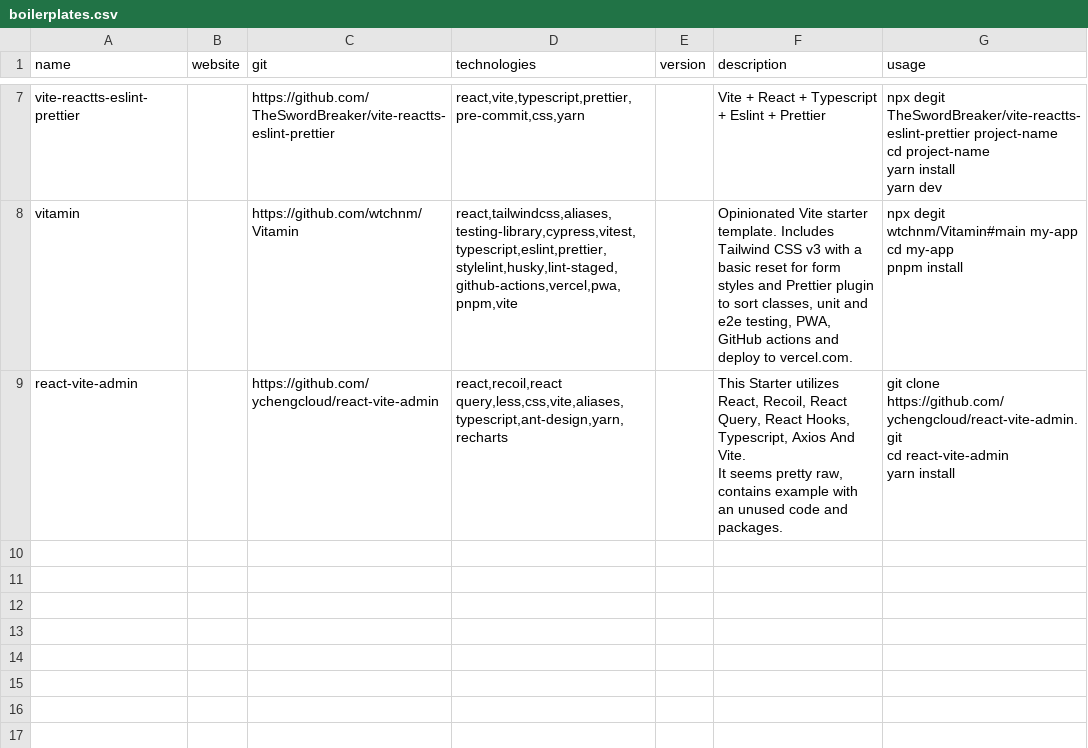
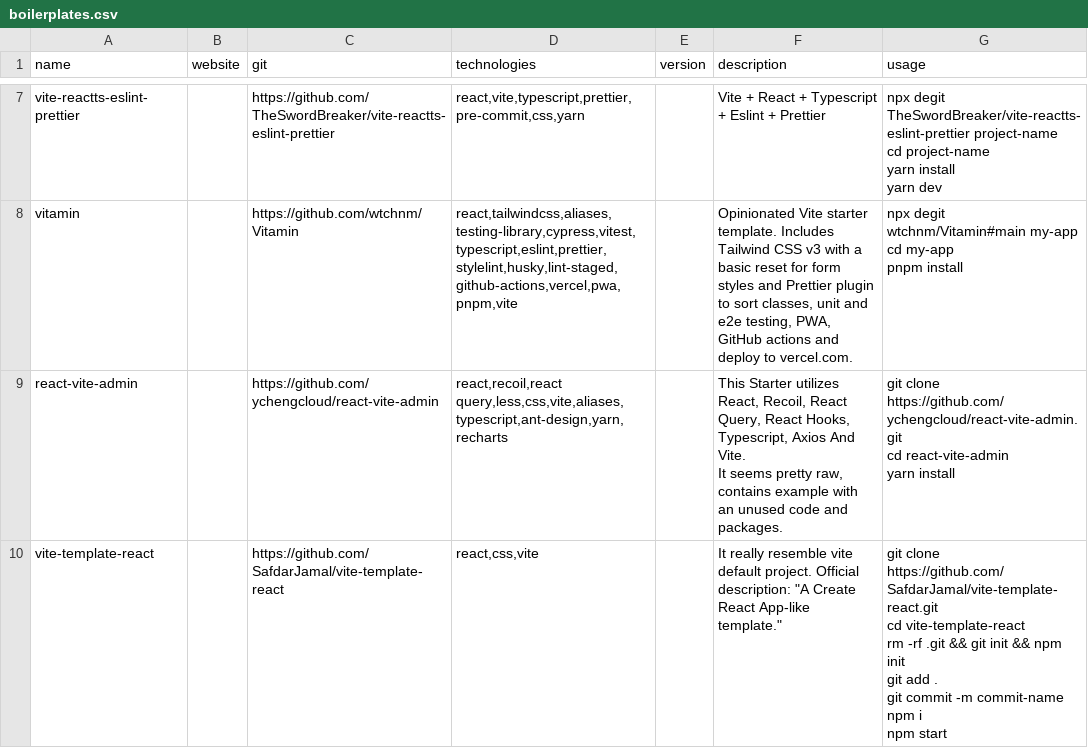
Before and after one commit to akondratsky/compendium, a CSV file: src/data/boilerplates.csv, drawn as a sheet; only a part is shown, gaps mark what is left out; ↵ is a line break in a cell; the diff names each change by its address in the sheet, - before the commit and + after, or states it on an @@ line.

Commit message:
added: vite-template-react, vitejs-template-react-rescript

```diff
--- a/src/data/boilerplates.csv
+++ b/src/data/boilerplates.csv
+row 10: vite-template-react |  | https://github.com/SafdarJamal/vite-template-react | react,css,vite |  | It really resemble vite default project. Official description: "A Create React App-like template." | git clone https://github.com/SafdarJamal/vite-template-react.git ↵ cd vite-template-react ↵ rm -rf .git && git init && npm init ↵ git add . ↵ git commit -m commit-name ↵ npm i ↵ npm start
```
Also changed, not shown: src/data/technologies.csv, 1 other file.
